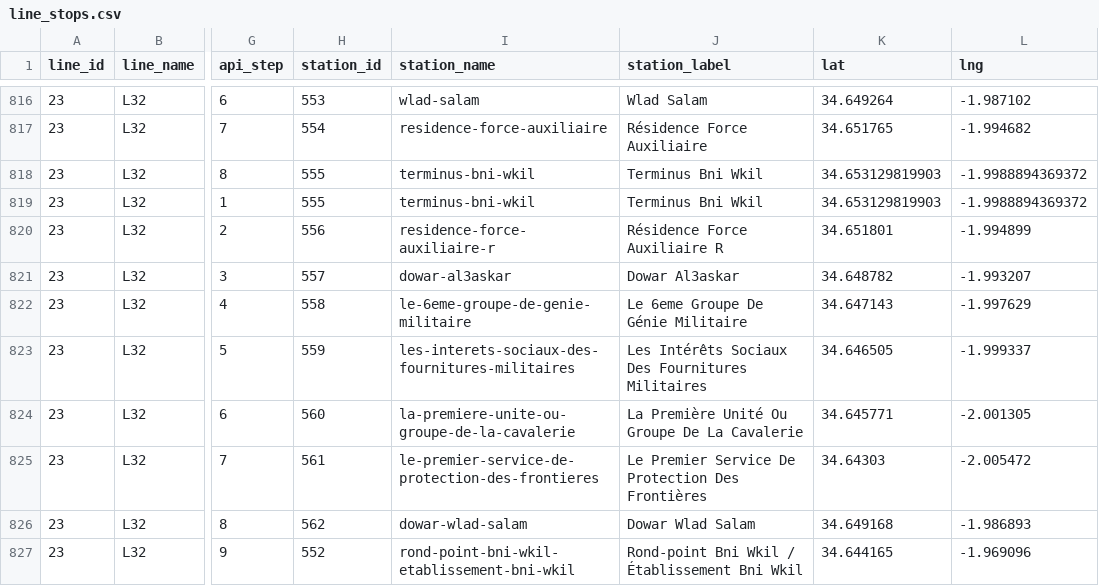
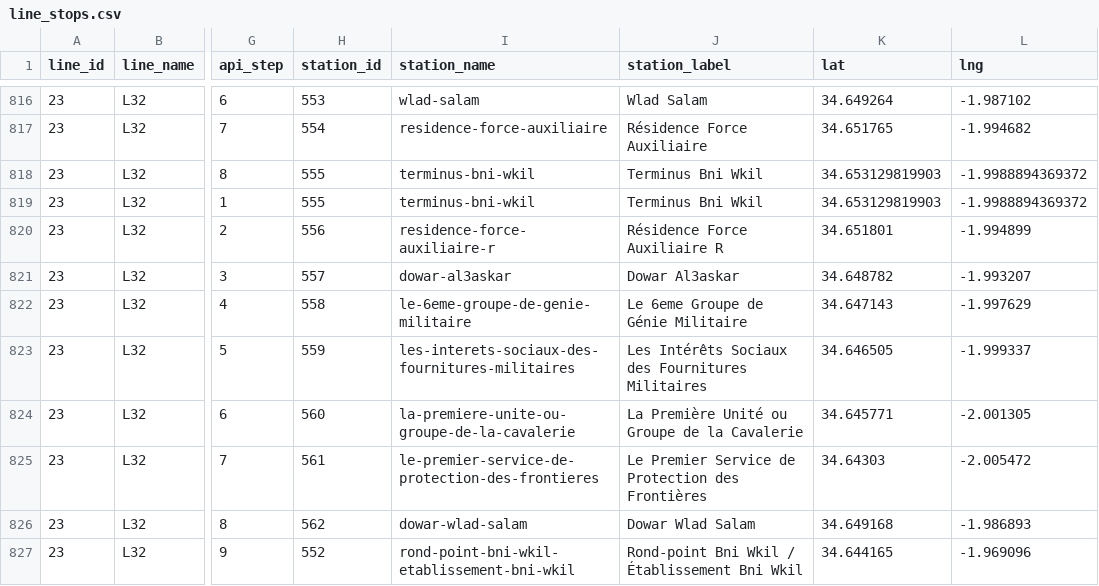
Before and after one commit to tiralmos/oujda-transit, a CSV file: data/line_stops.csv, drawn as a sheet; only a part is shown, gaps mark what is left out; the diff covers the shown part only; the diff names each change by its address in the sheet, - before the commit and + after, or states it on an @@ line.

```diff
--- a/data/line_stops.csv
+++ b/data/line_stops.csv
-J822 (station_label): Le 6eme Groupe De Génie Militaire
+J822 (station_label): Le 6eme Groupe de Génie Militaire
-J823 (station_label): …Intérêts Sociaux Des Fournitures Militaires
+J823 (station_label): …Intérêts Sociaux des Fournitures Militaires
-J824 (station_label): La Première Unité Ou Groupe De La Cavalerie
+J824 (station_label): La Première Unité ou Groupe de la Cavalerie
-J825 (station_label): …Premier Service De Protection Des Frontières
+J825 (station_label): …Premier Service de Protection des Frontières
```
Also changed, not shown: 104 edited cells elsewhere in this file, data/stops.csv, 4 other files.
